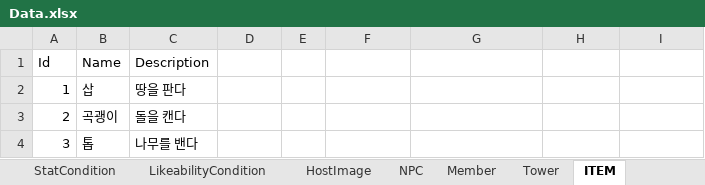
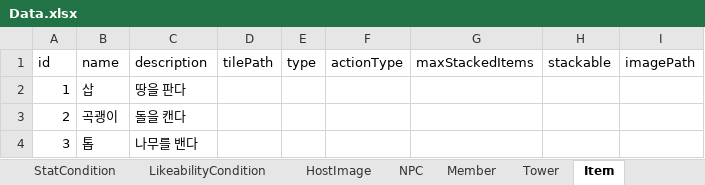
Before and after one commit to sinwoovj/Gather_Together, an Excel workbook: Assets/Excel/Data.xlsx, sheet Item, drawn as a sheet; values as stored, in another font and other column widths than the file's, no borders; removed rows and columns are numbered as before the commit, all else as after; the diff names each change by its address in the sheet, - before the commit and + after, or states it on an @@ line.

Commit message:
엑셀 추가

```diff
--- a/Assets/Excel/Data.xlsx (sheet Item)
+++ b/Assets/Excel/Data.xlsx (sheet Item)
-sheet tab: ITEM
+sheet tab: Item
-row 1: Id | Name | Description
+row 1: id | name | description | tilePath | type | actionType | maxStackedItems | stackable | imagePath
```
